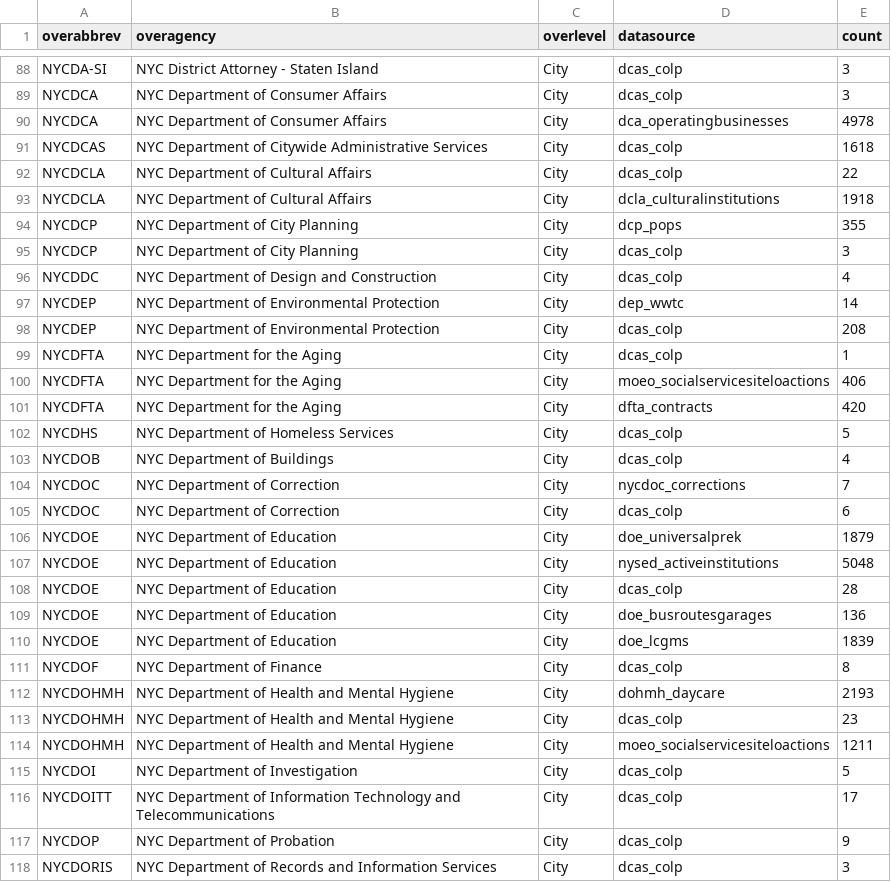
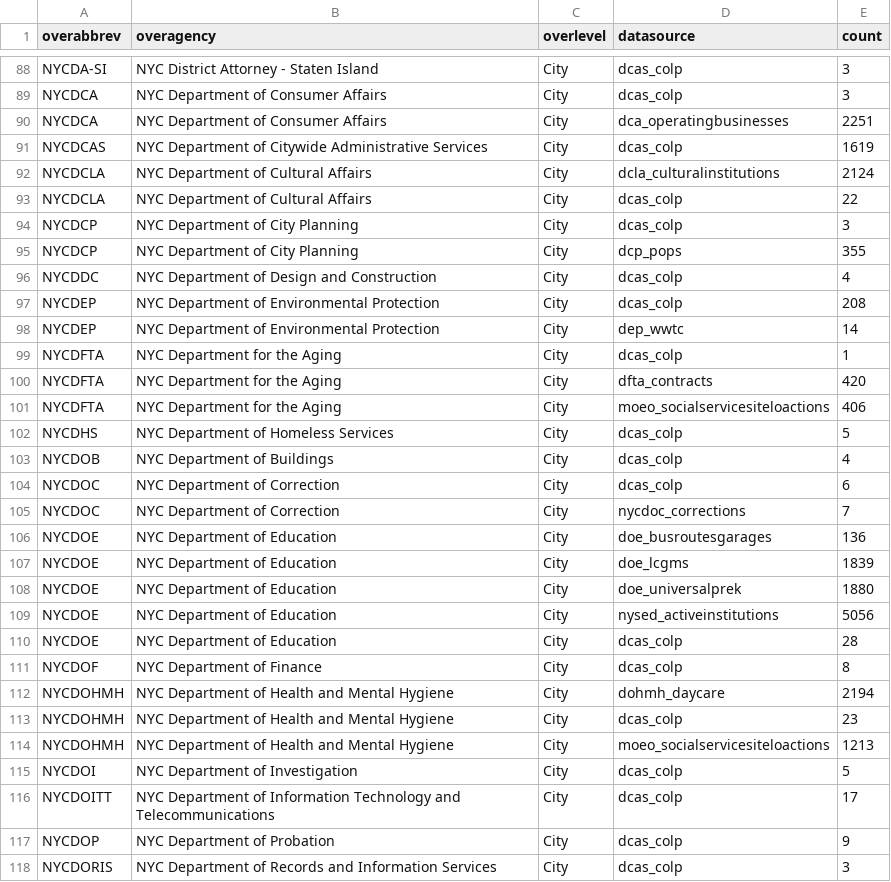
Before and after one commit to NYCPlanning/db-facilities-tmp, a CSV file: output/qc_oversight.csv, drawn as a sheet; only a part is shown, gaps mark what is left out; the diff covers the shown part only.

```diff
--- a/output/qc_oversight.csv
+++ b/output/qc_oversight.csv
@@ -89,27 +89,27 @@ NYCDA-SI,NYC District Attorney - Staten Island,City,dcas_colp,3
 NYCDCA,NYC Department of Consumer Affairs,City,dcas_colp,3
-NYCDCA,NYC Department of Consumer Affairs,City,dca_operatingbusinesses,4978
-NYCDCAS,NYC Department of Citywide Administrative Services,City,dcas_colp,1618
+NYCDCA,NYC Department of Consumer Affairs,City,dca_operatingbusinesses,2251
+NYCDCAS,NYC Department of Citywide Administrative Services,City,dcas_colp,1619
+NYCDCLA,NYC Department of Cultural Affairs,City,dcla_culturalinstitutions,2124
 NYCDCLA,NYC Department of Cultural Affairs,City,dcas_colp,22
-NYCDCLA,NYC Department of Cultural Affairs,City,dcla_culturalinstitutions,1918
+NYCDCP,NYC Department of City Planning,City,dcas_colp,3
 NYCDCP,NYC Department of City Planning,City,dcp_pops,355
-NYCDCP,NYC Department of City Planning,City,dcas_colp,3
 NYCDDC,NYC Department of Design and Construction,City,dcas_colp,4
+NYCDEP,NYC Department of Environmental Protection,City,dcas_colp,208
 NYCDEP,NYC Department of Environmental Protection,City,dep_wwtc,14
-NYCDEP,NYC Department of Environmental Protection,City,dcas_colp,208
 NYCDFTA,NYC Department for the Aging,City,dcas_colp,1
+NYCDFTA,NYC Department for the Aging,City,dfta_contracts,420
 NYCDFTA,NYC Department for the Aging,City,moeo_socialservicesiteloactions,406
-NYCDFTA,NYC Department for the Aging,City,dfta_contracts,420
 NYCDHS,NYC Department of Homeless Services,City,dcas_colp,5
 NYCDOB,NYC Department of Buildings,City,dcas_colp,4
+NYCDOC,NYC Department of Correction,City,dcas_colp,6
 NYCDOC,NYC Department of Correction,City,nycdoc_corrections,7
-NYCDOC,NYC Department of Correction,City,dcas_colp,6
-NYCDOE,NYC Department of Education,City,doe_universalprek,1879
-NYCDOE,NYC Department of Education,City,nysed_activeinstitutions,5048
-NYCDOE,NYC Department of Education,City,dcas_colp,28
 NYCDOE,NYC Department of Education,City,doe_busroutesgarages,136
 NYCDOE,NYC Department of Education,City,doe_lcgms,1839
+NYCDOE,NYC Department of Education,City,doe_universalprek,1880
+NYCDOE,NYC Department of Education,City,nysed_activeinstitutions,5056
+NYCDOE,NYC Department of Education,City,dcas_colp,28
 NYCDOF,NYC Department of Finance,City,dcas_colp,8
-NYCDOHMH,NYC Department of Health and Mental Hygiene,City,dohmh_daycare,2193
+NYCDOHMH,NYC Department of Health and Mental Hygiene,City,dohmh_daycare,2194
 NYCDOHMH,NYC Department of Health and Mental Hygiene,City,dcas_colp,23
-NYCDOHMH,NYC Department of Health and Mental Hygiene,City,moeo_socialservicesiteloactions,1211
+NYCDOHMH,NYC Department of Health and Mental Hygiene,City,moeo_socialservicesiteloactions,1213
 NYCDOI,NYC Department of Investigation,City,dcas_colp,5
```
Also changed, not shown: 3 added rows, 3 removed rows, 11 moved rows and 2 edited cells elsewhere in this file, output/qc_classification.csv, output/qc_mapped.csv, 7 other files.
